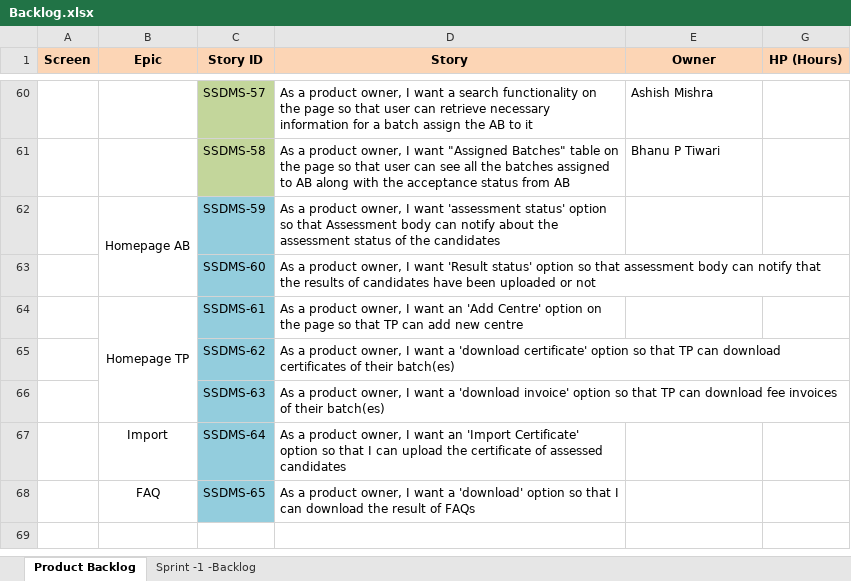
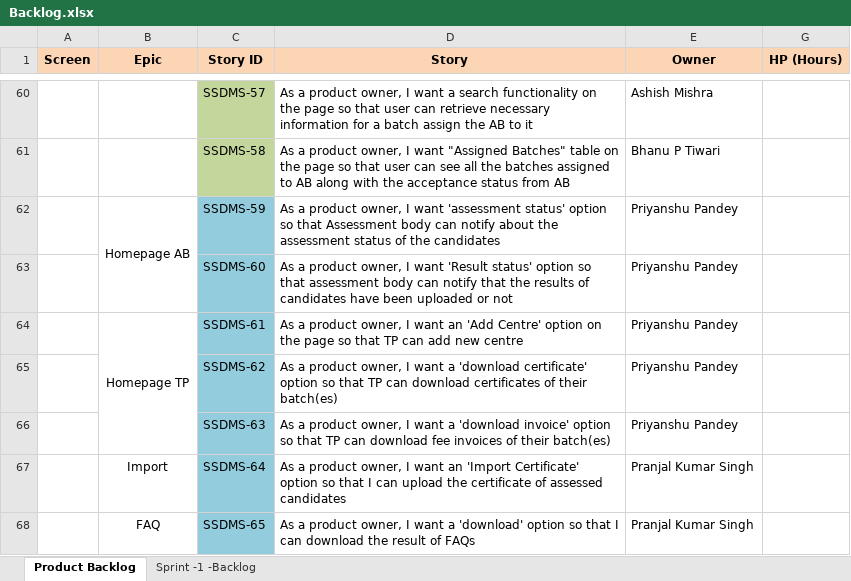
Before and after one commit to SmaltAndBeryl/Internship_2017, an Excel workbook: SSDMS_Requirements/Backlog/Backlog.xlsx, sheet Product Backlog, drawn as a sheet; only a part is shown, gaps mark what is left out; values as stored, in another font and other column widths than the file's, no borders; the diff names each change by its address in the sheet, - before the commit and + after, or states it on an @@ line.

Commit message:
Author      : Priyanshu Pandey Description : Stories+Backlogs

```diff
--- a/SSDMS_Requirements/Backlog/Backlog.xlsx (sheet Product Backlog)
+++ b/SSDMS_Requirements/Backlog/Backlog.xlsx (sheet Product Backlog)
-E62:E66 (Owner): (empty)
+E62:E66 (Owner): Priyanshu Pandey
-E67:E68 (Owner): (empty)
+E67:E68 (Owner): Pranjal Kumar Singh
```
